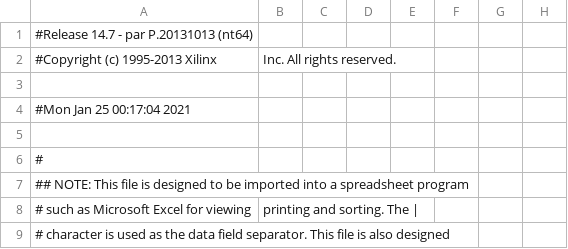
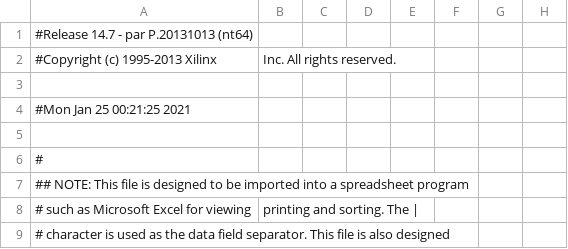
Before and after one commit to Computer-Engineering-Department-Archive/CE201-LC-Project, a CSV file: codes/phase 1/part 1/32 bit add-subtract/adder-subtractor-32bit/adderSubtractor_pad.csv, drawn as a sheet; only a part is shown; the diff names each change by its address in the sheet, - before the commit and + after, or states it on an @@ line.

```diff
--- a/codes/phase 1/part 1/32 bit add-subtract/adder-subtractor-32bit/adderSubtractor_pad.csv
+++ b/codes/phase 1/part 1/32 bit add-subtract/adder-subtractor-32bit/adderSubtractor_pad.csv
-A4: #Mon Jan 25 00:17:04 2021
+A4: #Mon Jan 25 00:21:25 2021
```
Also changed, not shown: 24 other files.
